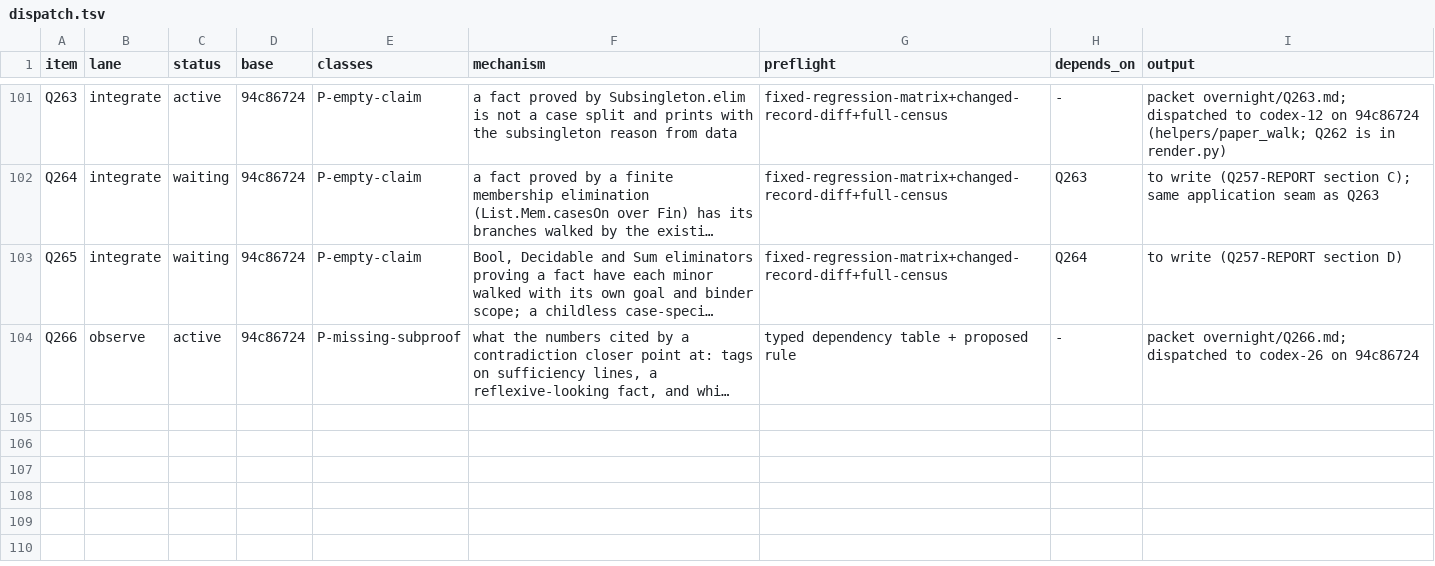
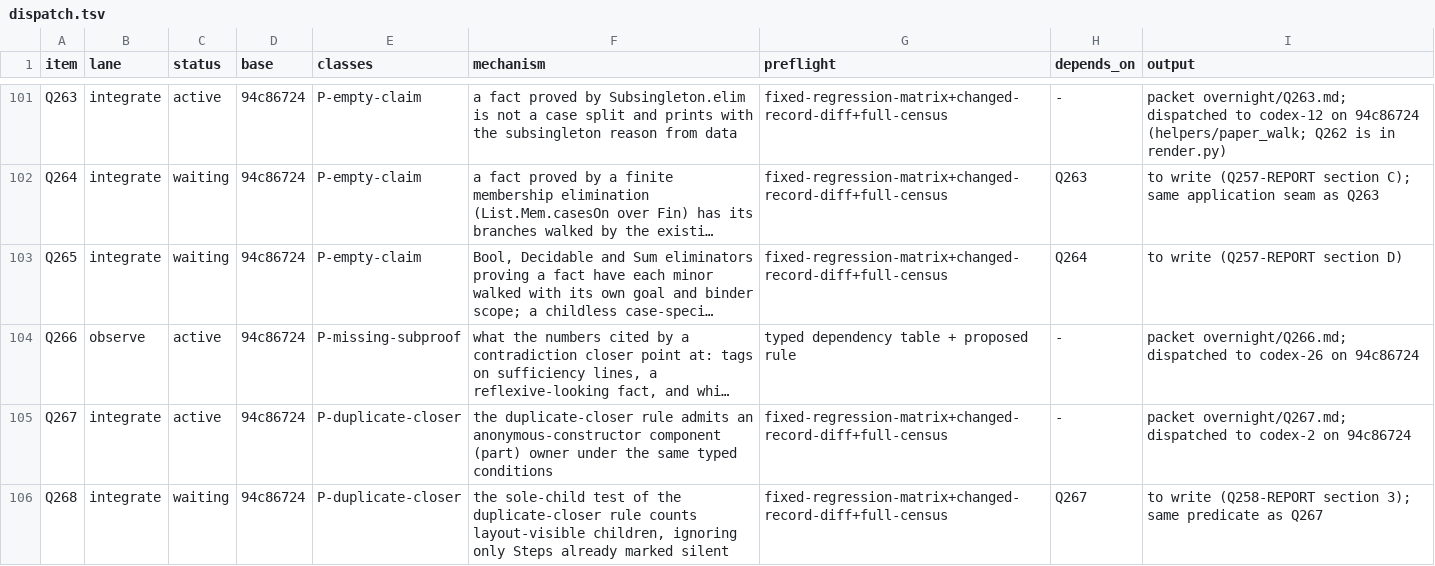
Before and after one commit to tothedarktowercame/futon4, a TSV file: holes/labs/E-paperprinter-cleanup/endgame/dispatch.tsv, drawn as a sheet; only a part is shown, gaps mark what is left out; long unchanged cells end in …; the diff covers the shown part only; the diff names each change by its address in the sheet, - before the commit and + after, or states it on an @@ line.

```diff
--- a/holes/labs/E-paperprinter-cleanup/endgame/dispatch.tsv
+++ b/holes/labs/E-paperprinter-cleanup/endgame/dispatch.tsv
+row 105: Q267 | integrate | active | 94c86724 | P-duplicate-closer | the duplicate-closer rule admits an anonymous-constructor component (part) owner under the same typed conditions | fixed-regression-matrix+changed-record-diff+full-census | - | packet overnight/Q267.md; dispatched to codex-2 on 94c86724
+row 106: Q268 | integrate | waiting | 94c86724 | P-duplicate-closer | the sole-child test of the duplicate-closer rule counts layout-visible children, ignoring only Steps already marked silent | fixed-regression-matrix+changed-record-diff+full-census | Q267 | to write (Q258-REPORT section 3); same predicate as Q267
```
Also changed, not shown: 1 added row and 2 edited cells elsewhere in this file.
